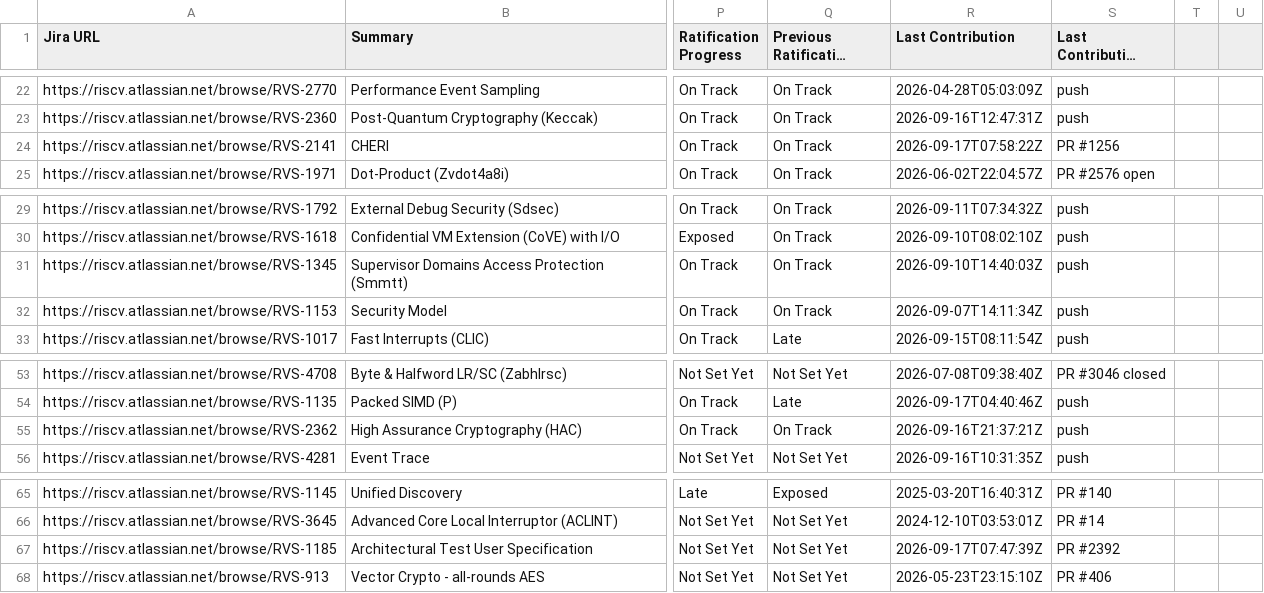
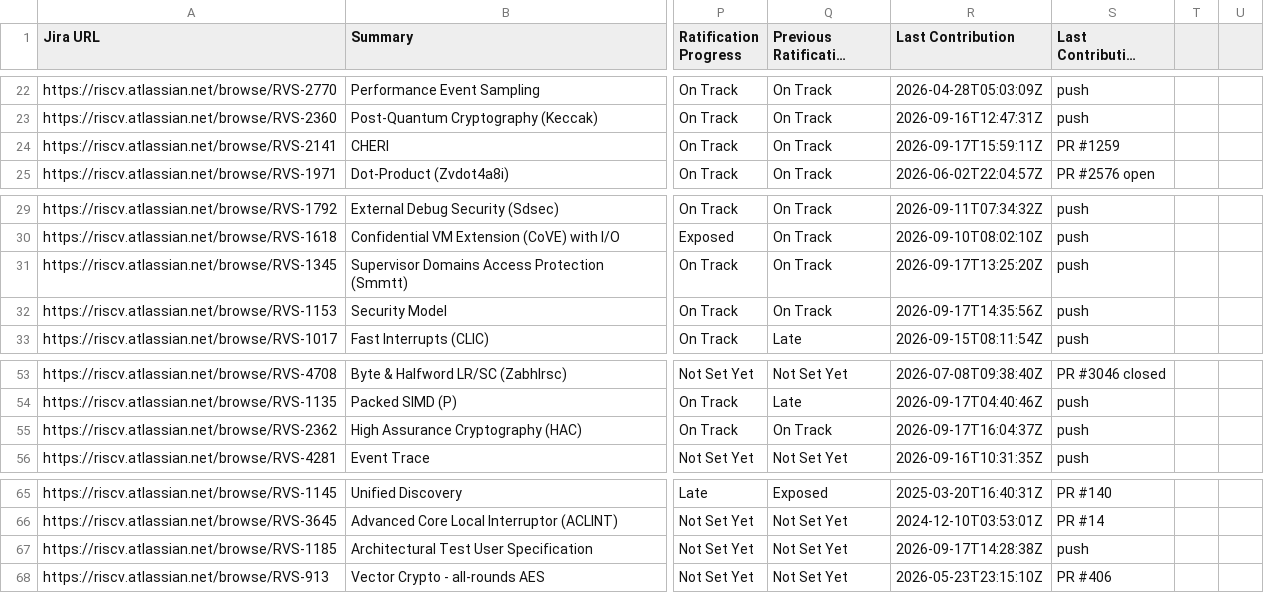
Before and after one commit to riscv/adm-spec-dashboard, a CSV file: web-ui/public/latest.csv, drawn as a sheet; only a part is shown, gaps mark what is left out; long unchanged cells end in …; the diff names each change by its address in the sheet, - before the commit and + after, or states it on an @@ line.

```diff
--- a/web-ui/public/latest.csv
+++ b/web-ui/public/latest.csv
-R24 (Last Contribution): 2026-09-17T07:58:22Z
+R24 (Last Contribution): 2026-09-17T15:59:11Z
-S24 (Last Contribution Source): PR #1256
+S24 (Last Contribution Source): PR #1259
-R31 (Last Contribution): 2026-09-10T14:40:03Z
+R31 (Last Contribution): 2026-09-17T13:25:20Z
-R32 (Last Contribution): 2026-09-07T14:11:34Z
+R32 (Last Contribution): 2026-09-17T14:35:56Z
-R55 (Last Contribution): 2026-09-16T21:37:21Z
+R55 (Last Contribution): 2026-09-17T16:04:37Z
-R67 (Last Contribution): 2026-09-17T07:47:39Z
+R67 (Last Contribution): 2026-09-17T14:28:38Z
-S67 (Last Contribution Source): PR #2392
+S67 (Last Contribution Source): push
```
Also changed, not shown: 1 other file.
